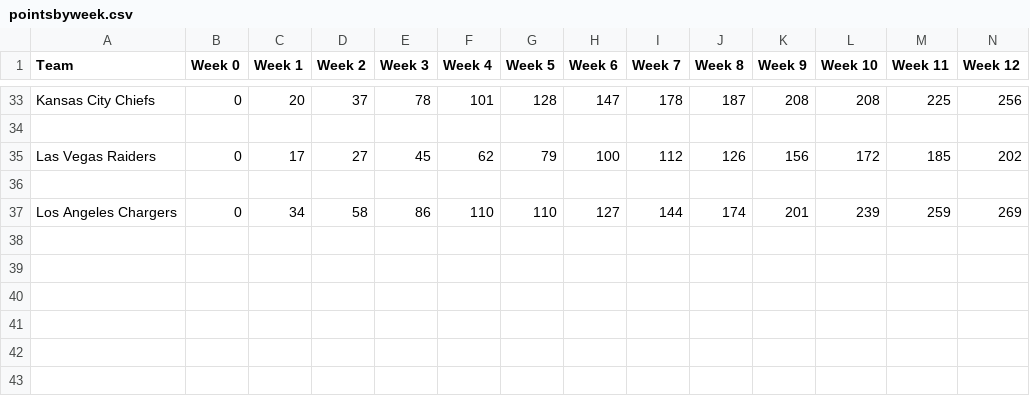
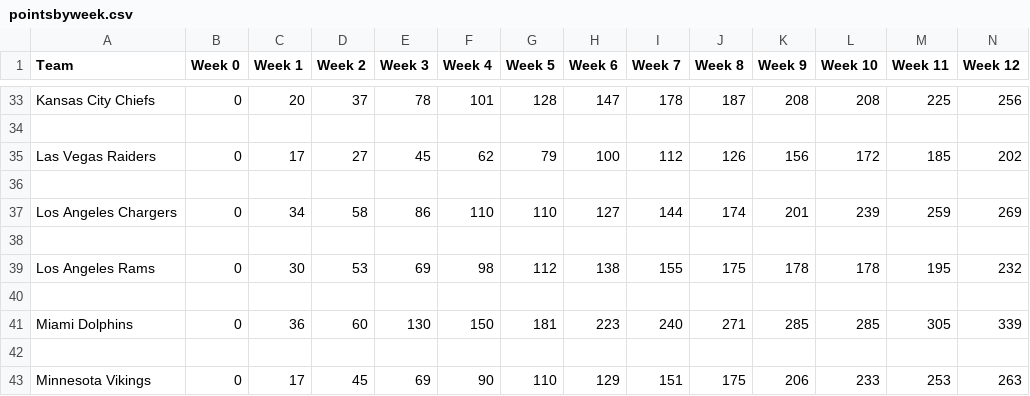
Before and after one commit to connerng/sports-data-visualization, a CSV file: NFC West 2023-24 Points Scored Animation/pointsbyweek.csv, drawn as a sheet; only a part is shown, gaps mark what is left out; rows hold the shown columns only; the diff names each change by its address in the sheet, - before the commit and + after, or states it on an @@ line.

Commit message:
21/32 teams

```diff
--- a/NFC West 2023-24 Points Scored Animation/pointsbyweek.csv
+++ b/NFC West 2023-24 Points Scored Animation/pointsbyweek.csv
+row 38: (empty)
+row 39: Los Angeles Rams | 0 | 30 | 53 | 69 | 98 | 112 | 138 | 155 | 175 | 178 | 178 | 195 | 232
+row 40: (empty)
+row 41: Miami Dolphins | 0 | 36 | 60 | 130 | 150 | 181 | 223 | 240 | 271 | 285 | 285 | 305 | 339
+row 42: (empty)
+row 43: Minnesota Vikings | 0 | 17 | 45 | 69 | 90 | 110 | 129 | 151 | 175 | 206 | 233 | 253 | 263
```
Also changed, not shown: 1 other file.
